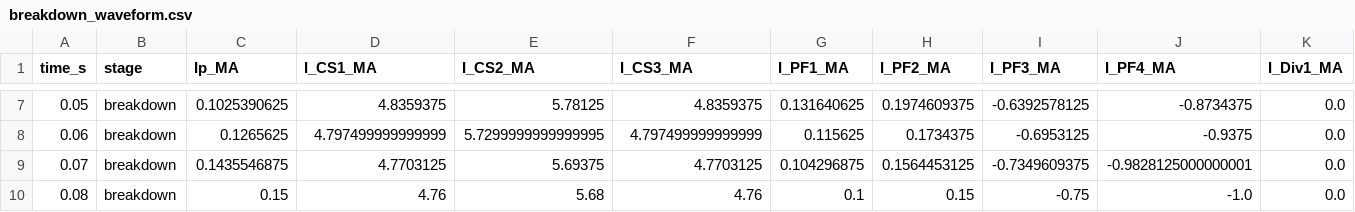
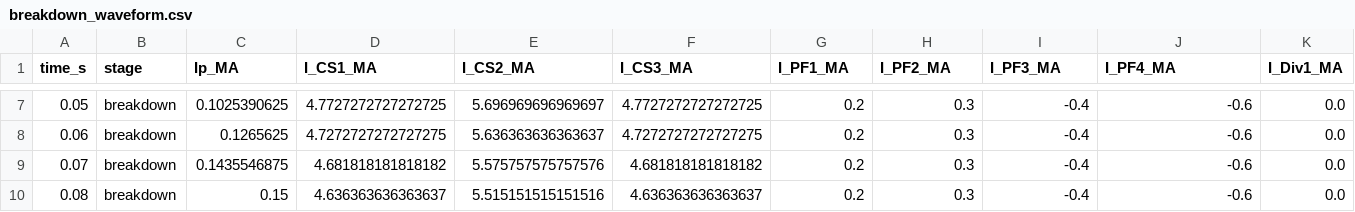
Before and after one commit to Wallfacer-DuanMu/sparc_discharge_waveform_skill, a CSV file: sparc_discharge_waveform_skill/outputs/stage_1_breakdown/breakdown_waveform.csv, drawn as a sheet; only a part is shown, gaps mark what is left out; the diff covers the shown part only; the diff names each change by its address in the sheet, - before the commit and + after, or states it on an @@ line.

```diff
--- a/sparc_discharge_waveform_skill/outputs/stage_1_breakdown/breakdown_waveform.csv
+++ b/sparc_discharge_waveform_skill/outputs/stage_1_breakdown/breakdown_waveform.csv
-D7 (I_CS1_MA): 4.8359375
+D7 (I_CS1_MA): 4.7727272727272725
-E7 (I_CS2_MA): 5.78125
+E7 (I_CS2_MA): 5.696969696969697
-F7 (I_CS3_MA): 4.8359375
+F7 (I_CS3_MA): 4.7727272727272725
-G7 (I_PF1_MA): 0.131640625
+G7 (I_PF1_MA): 0.2
-H7 (I_PF2_MA): 0.1974609375
+H7 (I_PF2_MA): 0.3
-I7 (I_PF3_MA): -0.6392578125
+I7 (I_PF3_MA): -0.4
-J7 (I_PF4_MA): -0.8734375
+J7 (I_PF4_MA): -0.6
-D8 (I_CS1_MA): 4.797499999999999
+D8 (I_CS1_MA): 4.7272727272727275
-E8 (I_CS2_MA): 5.7299999999999995
+E8 (I_CS2_MA): 5.636363636363637
-F8 (I_CS3_MA): 4.797499999999999
+F8 (I_CS3_MA): 4.7272727272727275
-G8 (I_PF1_MA): 0.115625
+G8 (I_PF1_MA): 0.2
-H8 (I_PF2_MA): 0.1734375
+H8 (I_PF2_MA): 0.3
-I8 (I_PF3_MA): -0.6953125
+I8 (I_PF3_MA): -0.4
-J8 (I_PF4_MA): -0.9375
+J8 (I_PF4_MA): -0.6
-D9 (I_CS1_MA): 4.7703125
+D9 (I_CS1_MA): 4.681818181818182
-E9 (I_CS2_MA): 5.69375
+E9 (I_CS2_MA): 5.575757575757576
-F9 (I_CS3_MA): 4.7703125
+F9 (I_CS3_MA): 4.681818181818182
-G9 (I_PF1_MA): 0.104296875
+G9 (I_PF1_MA): 0.2
-H9 (I_PF2_MA): 0.1564453125
+H9 (I_PF2_MA): 0.3
-I9 (I_PF3_MA): -0.7349609375
+I9 (I_PF3_MA): -0.4
-J9 (I_PF4_MA): -0.9828125000000001
+J9 (I_PF4_MA): -0.6
-D10 (I_CS1_MA): 4.76
+D10 (I_CS1_MA): 4.636363636363637
-E10 (I_CS2_MA): 5.68
+E10 (I_CS2_MA): 5.515151515151516
-F10 (I_CS3_MA): 4.76
+F10 (I_CS3_MA): 4.636363636363637
-G10 (I_PF1_MA): 0.1
+G10 (I_PF1_MA): 0.2
-H10 (I_PF2_MA): 0.15
+H10 (I_PF2_MA): 0.3
-I10 (I_PF3_MA): -0.75
+I10 (I_PF3_MA): -0.4
-J10 (I_PF4_MA): -1.0
+J10 (I_PF4_MA): -0.6
```
Also changed, not shown: 28 edited cells elsewhere in this file, 53 other files.
